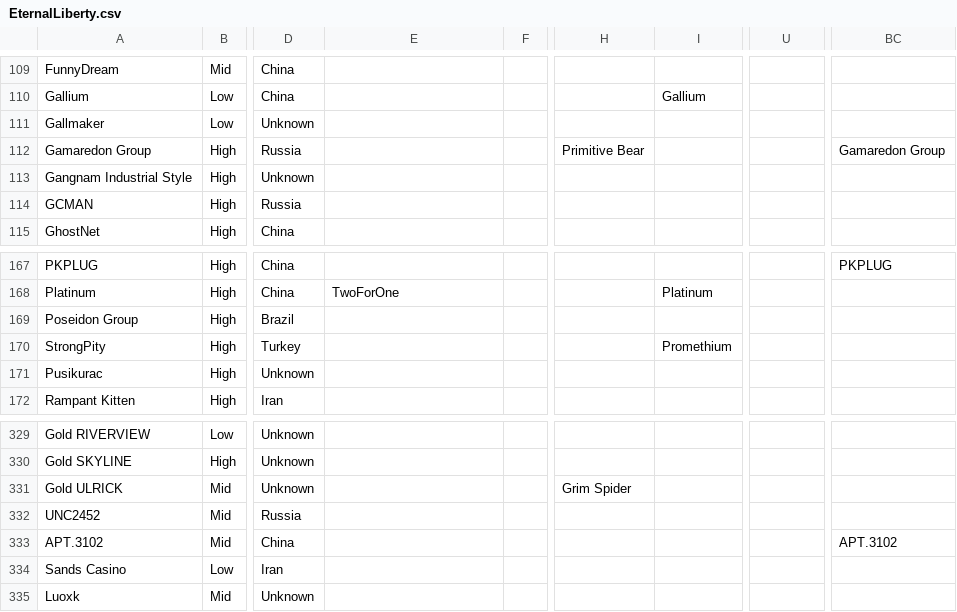
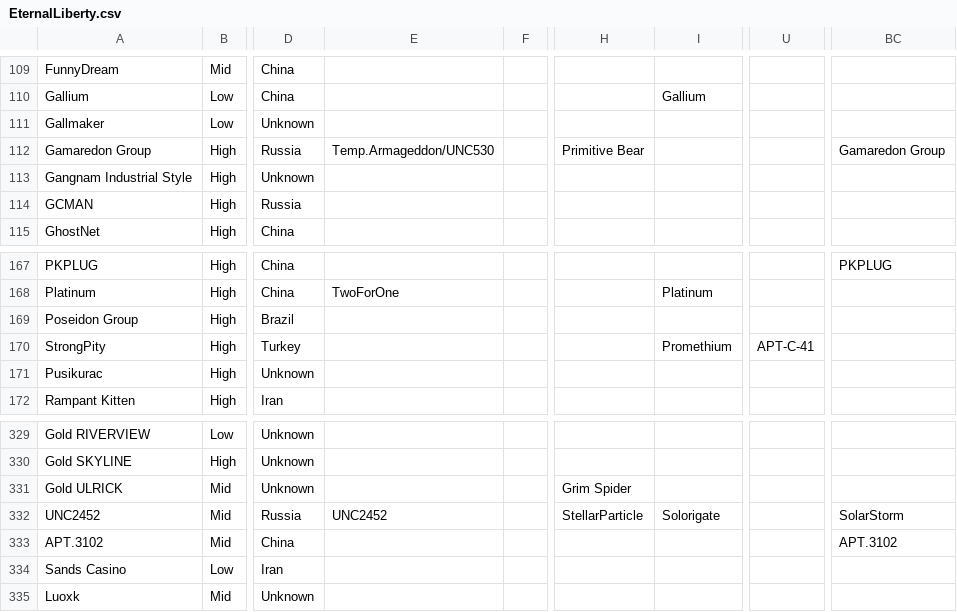
Before and after one commit to StrangerealIntel/EternalLiberty, a CSV file: EternalLiberty.csv, drawn as a sheet; only a part is shown, gaps mark what is left out; the diff names each change by its address in the sheet, - before the commit and + after, or states it on an @@ line.

Commit message:
Update EternalLiberty.csv

```diff
--- a/EternalLiberty.csv
+++ b/EternalLiberty.csv
-E112: (empty)
+E112: Temp.Armageddon/UNC530
-U170: (empty)
+U170: APT-C-41
-E332: (empty)
+E332: UNC2452
-H332: (empty)
+H332: StellarParticle
-I332: (empty)
+I332: Solorigate
-BC332: (empty)
+BC332: SolarStorm
```
